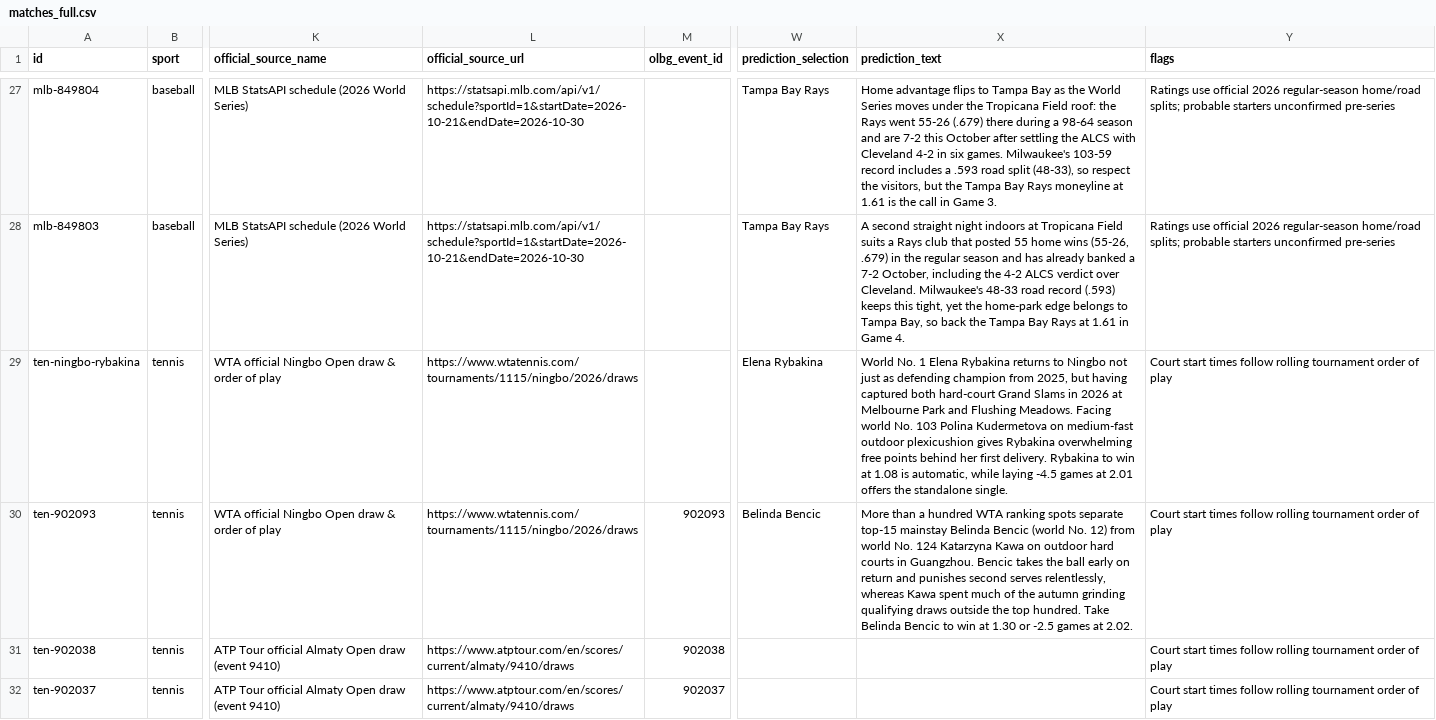
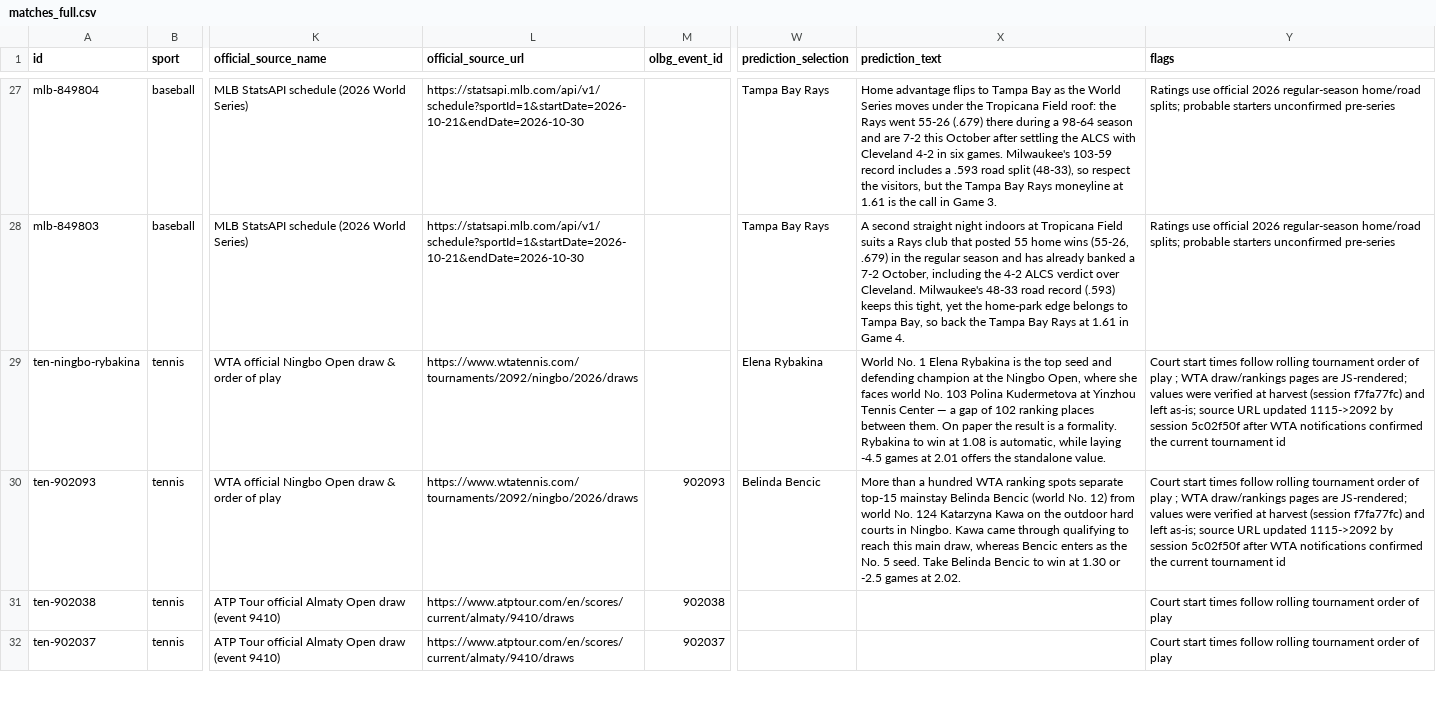
Before and after one commit to buffedlizard55-lab/OLBG1, a CSV file: datasets/matches_full.csv, drawn as a sheet; only a part is shown, gaps mark what is left out; the diff covers the shown part only; the diff names each change by its address in the sheet, - before the commit and + after, or states it on an @@ line.

Commit message:
re-verify tennis/snooker: WST ranks confirmed (Higgins 6, Jones 24, Zhang 21, Williams 8); fix Bencic text venue Guangzhou->Ningbo; drop unsourceable Rybakina Grand Slam claim; update stale WTA tournament URL 1115->2092; flag JS-rendered WTA pages
Co-authored-by: arena-agent <297053741+arena-agent@users.noreply.github.com>

```diff
--- a/datasets/matches_full.csv
+++ b/datasets/matches_full.csv
-L29:L30 (official_source_url): https://www.wtatennis.com/tournaments/1115/ningbo/2026/draws
+L29:L30 (official_source_url): https://www.wtatennis.com/tournaments/2092/ningbo/2026/draws
-X29 (prediction_text): …Elena Rybakina returns to Ningbo not just as defending champion from 2025, but having captured both hard-court Grand Slams in 2026 at Melbourne Park and Flushing Meadows. Facing world No. 103 Polina Kudermetova on medium-fast outdoor plexicushion gives Rybakina overwhelming free points behind her first delivery. Rybakina to win at 1.08 is automatic, while laying -4.5 games at 2.01 offers the standalone single.
+X29 (prediction_text): …Elena Rybakina is the top seed and defending champion at the Ningbo Open, where she faces world No. 103 Polina Kudermetova at Yinzhou Tennis Center — a gap of 102 ranking places between them. On paper the result is a formality. Rybakina to win at 1.08 is automatic, while laying -4.5 games at 2.01 offers the standalone value.
-Y29:Y30 (flags): …of play
+Y29:Y30 (flags): …of play ; WTA draw/rankings pages are JS-rendered; values were verified at harvest (session f7fa77fc) and left as-is; source URL updated 1115->2092 by session 5c02f50f after WTA notifications confirmed the current tournament id
-X30 (prediction_text): …Kawa on outdoor hard courts in Guangzhou. Bencic takes the ball early on return and punishes second serves relentlessly, whereas Kawa spent much of the autumn grinding qualifying draws outside the top hundred. Take Belinda…
+X30 (prediction_text): …Kawa on the outdoor hard courts in Ningbo. Kawa came through qualifying to reach this main draw, whereas Bencic enters as the No. 5 seed. Take Belinda…
```
Also changed, not shown: 3 edited cells elsewhere in this file, 16 other files.
